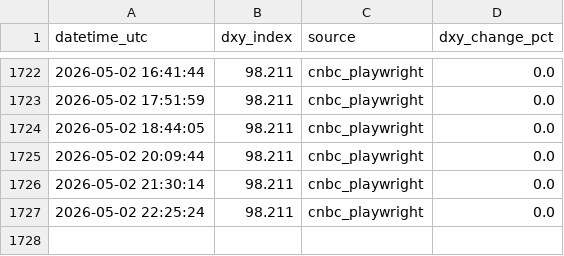
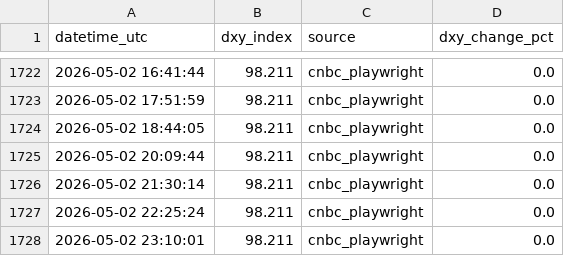
Before and after one commit to anhhoangnguyen1/dxy-pipeline, a CSV file: data/dxy_history.csv, drawn as a sheet; only a part is shown, gaps mark what is left out.

```diff
--- a/data/dxy_history.csv
+++ b/data/dxy_history.csv
@@ -1727 +1727,2 @@ datetime_utc,dxy_index,source,dxy_change_pct
 2026-05-02 22:25:24,98.211,cnbc_playwright,0.0
+2026-05-02 23:10:01,98.211,cnbc_playwright,0.0
```
